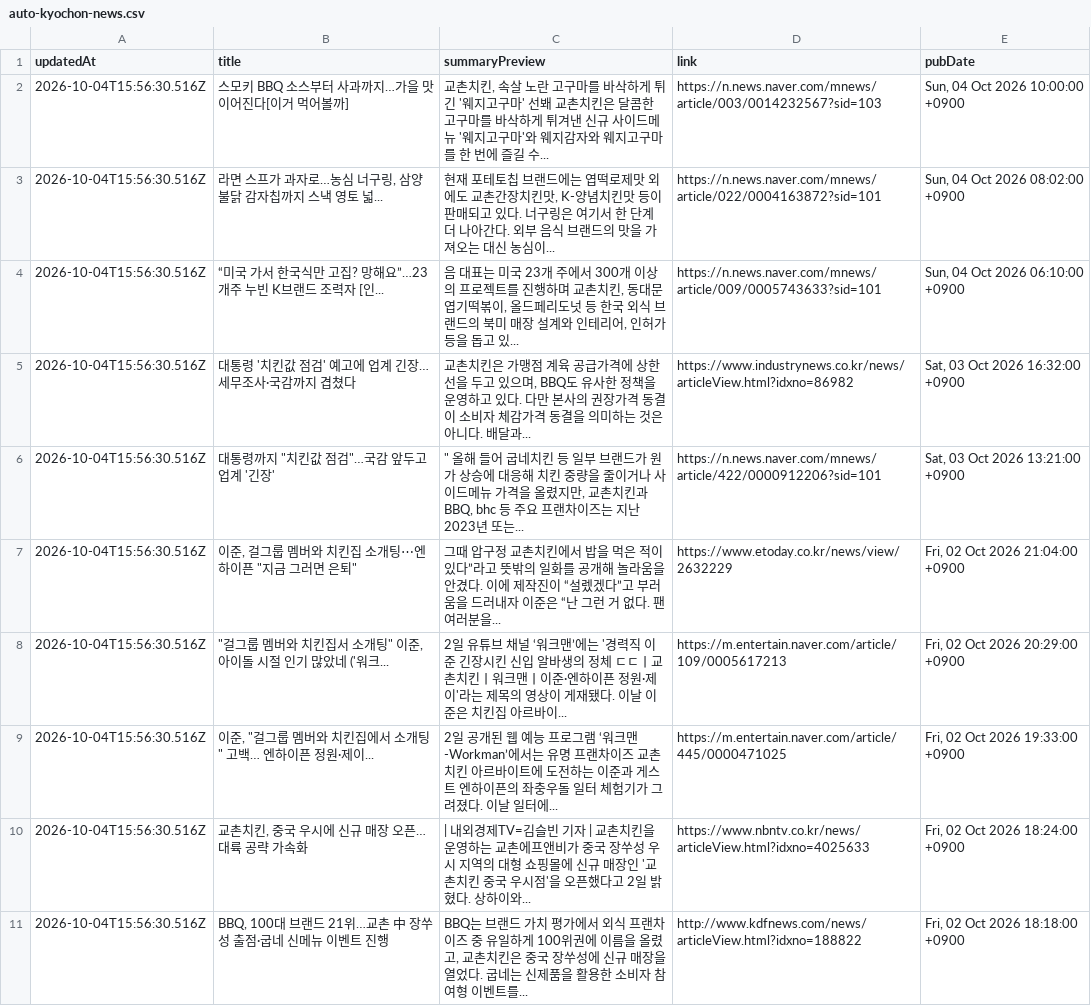
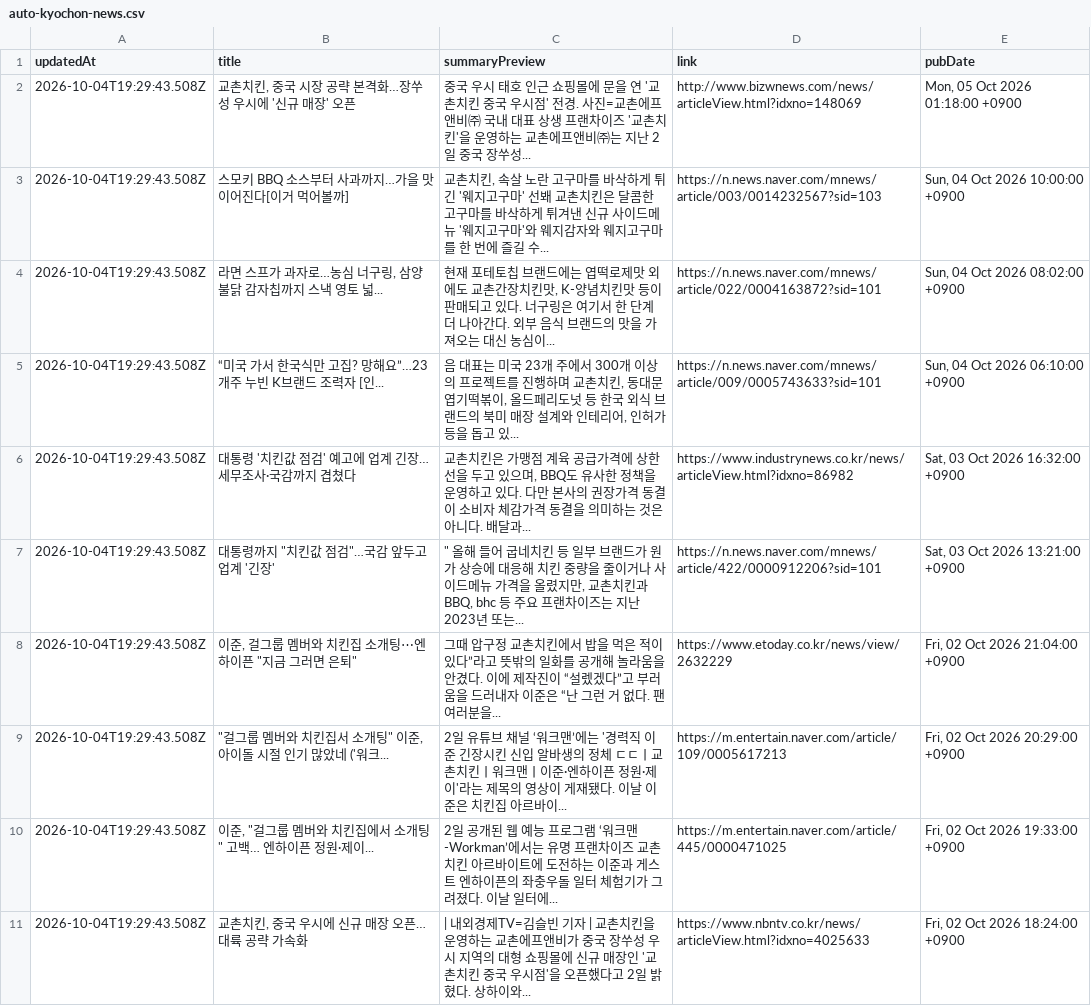
Before and after one commit to hemes-practice/chicken-mvp2-searching-style-cursor-, a CSV file: chicken-mvp/src/auto-kyochon-news.csv, drawn as a sheet.

```diff
--- a/chicken-mvp/src/auto-kyochon-news.csv
+++ b/chicken-mvp/src/auto-kyochon-news.csv
@@ -1,11 +1,11 @@
 "updatedAt","title","summaryPreview","link","pubDate"
-"2026-10-04T15:56:30.516Z","스모키 BBQ 소스부터 사과까지…가을 맛 이어진다[이거 먹어볼까]","교촌치킨, 속살 노란 고구마를 바삭하게 튀긴 '웨지고구마' 선봬 교촌치킨은 달콤한 고구마를 바삭하게 튀겨낸 신규 사이드메뉴 '웨지고구마'와 웨지감자와 웨지고구마를 한 번에 즐길 수...","https://n.news.naver.com/mnews/article/003/0014232567?sid=103","Sun, 04 Oct 2026 10:00:00 +0900"
-"2026-10-04T15:56:30.516Z","라면 스프가 과자로…농심 너구링, 삼양 불닭 감자칩까지 스낵 영토 넓...","현재 포테토칩 브랜드에는 엽떡로제맛 외에도 교촌간장치킨맛, K-양념치킨맛 등이 판매되고 있다. 너구링은 여기서 한 단계 더 나아간다. 외부 음식 브랜드의 맛을 가져오는 대신 농심이...","https://n.news.naver.com/mnews/article/022/0004163872?sid=101","Sun, 04 Oct 2026 08:02:00 +0900"
-"2026-10-04T15:56:30.516Z","“미국 가서 한국식만 고집? 망해요”…23개주 누빈 K브랜드 조력자 [인...","음 대표는 미국 23개 주에서 300개 이상의 프로젝트를 진행하며 교촌치킨, 동대문엽기떡볶이, 올드페리도넛 등 한국 외식 브랜드의 북미 매장 설계와 인테리어, 인허가 등을 돕고 있...","https://n.news.naver.com/mnews/article/009/0005743633?sid=101","Sun, 04 Oct 2026 06:10:00 +0900"
-"2026-10-04T15:56:30.516Z","대통령 '치킨값 점검' 예고에 업계 긴장…세무조사·국감까지 겹쳤다","교촌치킨은 가맹점 계육 공급가격에 상한선을 두고 있으며, BBQ도 유사한 정책을 운영하고 있다. 다만 본사의 권장가격 동결이 소비자 체감가격 동결을 의미하는 것은 아니다. 배달과...","https://www.industrynews.co.kr/news/articleView.html?idxno=86982","Sat, 03 Oct 2026 16:32:00 +0900"
-"2026-10-04T15:56:30.516Z","대통령까지 ""치킨값 점검""…국감 앞두고 업계 '긴장'",""" 올해 들어 굽네치킨 등 일부 브랜드가 원가 상승에 대응해 치킨 중량을 줄이거나 사이드메뉴 가격을 올렸지만, 교촌치킨과 BBQ, bhc 등 주요 프랜차이즈는 지난 2023년 또는...","https://n.news.naver.com/mnews/article/422/0000912206?sid=101","Sat, 03 Oct 2026 13:21:00 +0900"
-"2026-10-04T15:56:30.516Z","이준, 걸그룹 멤버와 치킨집 소개팅⋯엔하이픈 ""지금 그러면 은퇴""","그때 압구정 교촌치킨에서 밥을 먹은 적이 있다”라고 뜻밖의 일화를 공개해 놀라움을 안겼다. 이에 제작진이 “설렜겠다”고 부러움을 드러내자 이준은 “난 그런 거 없다. 팬 여러분을...","https://www.etoday.co.kr/news/view/2632229","Fri, 02 Oct 2026 21:04:00 +0900"
-"2026-10-04T15:56:30.516Z","""걸그룹 멤버와 치킨집서 소개팅"" 이준, 아이돌 시절 인기 많았네 ('워크...","2일 유튜브 채널 ‘워크맨’에는 '경력직 이준 긴장시킨 신입 알바생의 정체 ㄷㄷㅣ교촌치킨ㅣ워크맨ㅣ이준·엔하이픈 정원·제이'라는 제목의 영상이 게재됐다. 이날 이준은 치킨집 아르바이...","https://m.entertain.naver.com/article/109/0005617213","Fri, 02 Oct 2026 20:29:00 +0900"
-"2026-10-04T15:56:30.516Z","이준, ""걸그룹 멤버와 치킨집에서 소개팅"" 고백… 엔하이픈 정원·제이...","2일 공개된 웹 예능 프로그램 ‘워크맨-Workman’에서는 유명 프랜차이즈 교촌치킨 아르바이트에 도전하는 이준과 게스트 엔하이픈의 좌충우돌 일터 체험기가 그려졌다. 이날 일터에...","https://m.entertain.naver.com/article/445/0000471025","Fri, 02 Oct 2026 19:33:00 +0900"
-"2026-10-04T15:56:30.516Z","교촌치킨, 중국 우시에 신규 매장 오픈… 대륙 공략 가속화","| 내외경제TV=김슬빈 기자 | 교촌치킨을 운영하는 교촌에프앤비가 중국 장쑤성 우시 지역의 대형 쇼핑몰에 신규 매장인 '교촌치킨 중국 우시점'을 오픈했다고 2일 밝혔다. 상하이와...","https://www.nbntv.co.kr/news/articleView.html?idxno=4025633","Fri, 02 Oct 2026 18:24:00 +0900"
-"2026-10-04T15:56:30.516Z","BBQ, 100대 브랜드 21위…교촌 中 장쑤성 출점·굽네 신메뉴 이벤트 진행","BBQ는 브랜드 가치 평가에서 외식 프랜차이즈 중 유일하게 100위권에 이름을 올렸고, 교촌치킨은 중국 장쑤성에 신규 매장을 열었다. 굽네는 신제품을 활용한 소비자 참여형 이벤트를...","http://www.kdfnews.com/news/articleView.html?idxno=188822","Fri, 02 Oct 2026 18:18:00 +0900"
+"2026-10-04T19:29:43.508Z","교촌치킨, 중국 시장 공략 본격화…장쑤성 우시에 '신규 매장' 오픈","중국 우시 태호 인근 쇼핑몰에 문을 연 '교촌치킨 중국 우시점' 전경. 사진=교촌에프앤비㈜ 국내 대표 상생 프랜차이즈 '교촌치킨'을 운영하는 교촌에프앤비㈜는 지난 2일 중국 장쑤성...","http://www.bizwnews.com/news/articleView.html?idxno=148069","Mon, 05 Oct 2026 01:18:00 +0900"
+"2026-10-04T19:29:43.508Z","스모키 BBQ 소스부터 사과까지…가을 맛 이어진다[이거 먹어볼까]","교촌치킨, 속살 노란 고구마를 바삭하게 튀긴 '웨지고구마' 선봬 교촌치킨은 달콤한 고구마를 바삭하게 튀겨낸 신규 사이드메뉴 '웨지고구마'와 웨지감자와 웨지고구마를 한 번에 즐길 수...","https://n.news.naver.com/mnews/article/003/0014232567?sid=103","Sun, 04 Oct 2026 10:00:00 +0900"
+"2026-10-04T19:29:43.508Z","라면 스프가 과자로…농심 너구링, 삼양 불닭 감자칩까지 스낵 영토 넓...","현재 포테토칩 브랜드에는 엽떡로제맛 외에도 교촌간장치킨맛, K-양념치킨맛 등이 판매되고 있다. 너구링은 여기서 한 단계 더 나아간다. 외부 음식 브랜드의 맛을 가져오는 대신 농심이...","https://n.news.naver.com/mnews/article/022/0004163872?sid=101","Sun, 04 Oct 2026 08:02:00 +0900"
+"2026-10-04T19:29:43.508Z","“미국 가서 한국식만 고집? 망해요”…23개주 누빈 K브랜드 조력자 [인...","음 대표는 미국 23개 주에서 300개 이상의 프로젝트를 진행하며 교촌치킨, 동대문엽기떡볶이, 올드페리도넛 등 한국 외식 브랜드의 북미 매장 설계와 인테리어, 인허가 등을 돕고 있...","https://n.news.naver.com/mnews/article/009/0005743633?sid=101","Sun, 04 Oct 2026 06:10:00 +0900"
+"2026-10-04T19:29:43.508Z","대통령 '치킨값 점검' 예고에 업계 긴장…세무조사·국감까지 겹쳤다","교촌치킨은 가맹점 계육 공급가격에 상한선을 두고 있으며, BBQ도 유사한 정책을 운영하고 있다. 다만 본사의 권장가격 동결이 소비자 체감가격 동결을 의미하는 것은 아니다. 배달과...","https://www.industrynews.co.kr/news/articleView.html?idxno=86982","Sat, 03 Oct 2026 16:32:00 +0900"
+"2026-10-04T19:29:43.508Z","대통령까지 ""치킨값 점검""…국감 앞두고 업계 '긴장'",""" 올해 들어 굽네치킨 등 일부 브랜드가 원가 상승에 대응해 치킨 중량을 줄이거나 사이드메뉴 가격을 올렸지만, 교촌치킨과 BBQ, bhc 등 주요 프랜차이즈는 지난 2023년 또는...","https://n.news.naver.com/mnews/article/422/0000912206?sid=101","Sat, 03 Oct 2026 13:21:00 +0900"
+"2026-10-04T19:29:43.508Z","이준, 걸그룹 멤버와 치킨집 소개팅⋯엔하이픈 ""지금 그러면 은퇴""","그때 압구정 교촌치킨에서 밥을 먹은 적이 있다”라고 뜻밖의 일화를 공개해 놀라움을 안겼다. 이에 제작진이 “설렜겠다”고 부러움을 드러내자 이준은 “난 그런 거 없다. 팬 여러분을...","https://www.etoday.co.kr/news/view/2632229","Fri, 02 Oct 2026 21:04:00 +0900"
+"2026-10-04T19:29:43.508Z","""걸그룹 멤버와 치킨집서 소개팅"" 이준, 아이돌 시절 인기 많았네 ('워크...","2일 유튜브 채널 ‘워크맨’에는 '경력직 이준 긴장시킨 신입 알바생의 정체 ㄷㄷㅣ교촌치킨ㅣ워크맨ㅣ이준·엔하이픈 정원·제이'라는 제목의 영상이 게재됐다. 이날 이준은 치킨집 아르바이...","https://m.entertain.naver.com/article/109/0005617213","Fri, 02 Oct 2026 20:29:00 +0900"
+"2026-10-04T19:29:43.508Z","이준, ""걸그룹 멤버와 치킨집에서 소개팅"" 고백… 엔하이픈 정원·제이...","2일 공개된 웹 예능 프로그램 ‘워크맨-Workman’에서는 유명 프랜차이즈 교촌치킨 아르바이트에 도전하는 이준과 게스트 엔하이픈의 좌충우돌 일터 체험기가 그려졌다. 이날 일터에...","https://m.entertain.naver.com/article/445/0000471025","Fri, 02 Oct 2026 19:33:00 +0900"
+"2026-10-04T19:29:43.508Z","교촌치킨, 중국 우시에 신규 매장 오픈… 대륙 공략 가속화","| 내외경제TV=김슬빈 기자 | 교촌치킨을 운영하는 교촌에프앤비가 중국 장쑤성 우시 지역의 대형 쇼핑몰에 신규 매장인 '교촌치킨 중국 우시점'을 오픈했다고 2일 밝혔다. 상하이와...","https://www.nbntv.co.kr/news/articleView.html?idxno=4025633","Fri, 02 Oct 2026 18:24:00 +0900"
```
Also changed, not shown: 1 other file.
